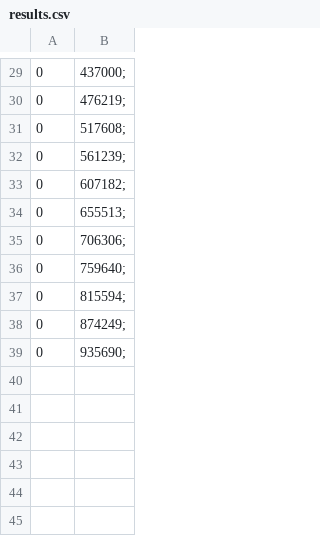
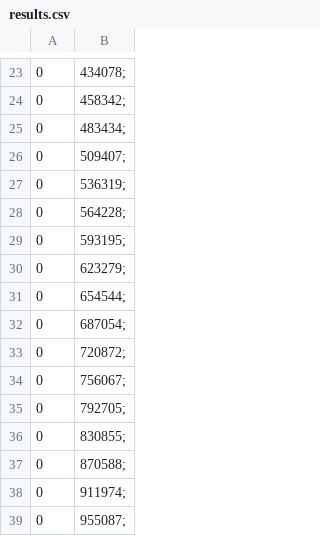
Before and after one commit to Alexey-K-H/Non-Programming-Tasks, a CSV file: RaznScheme/results.csv, drawn as a sheet; only a part is shown, gaps mark what is left out; the diff covers the shown part only.

```diff
--- a/RaznScheme/results.csv
+++ b/RaznScheme/results.csv
@@ -29,11 +23,17 @@
-0,437000;
-0,476219;
-0,517608;
-0,561239;
-0,607182;
-0,655513;
-0,706306;
-0,759640;
-0,815594;
-0,874249;
-0,935690;
+0,434078;
+0,458342;
+0,483434;
+0,509407;
+0,536319;
+0,564228;
+0,593195;
+0,623279;
+0,654544;
+0,687054;
+0,720872;
+0,756067;
+0,792705;
+0,830855;
+0,870588;
+0,911974;
+0,955087;
```
Also changed, not shown: 5 added rows, 11 removed rows and 17 edited cells elsewhere in this file, 3 other files.
